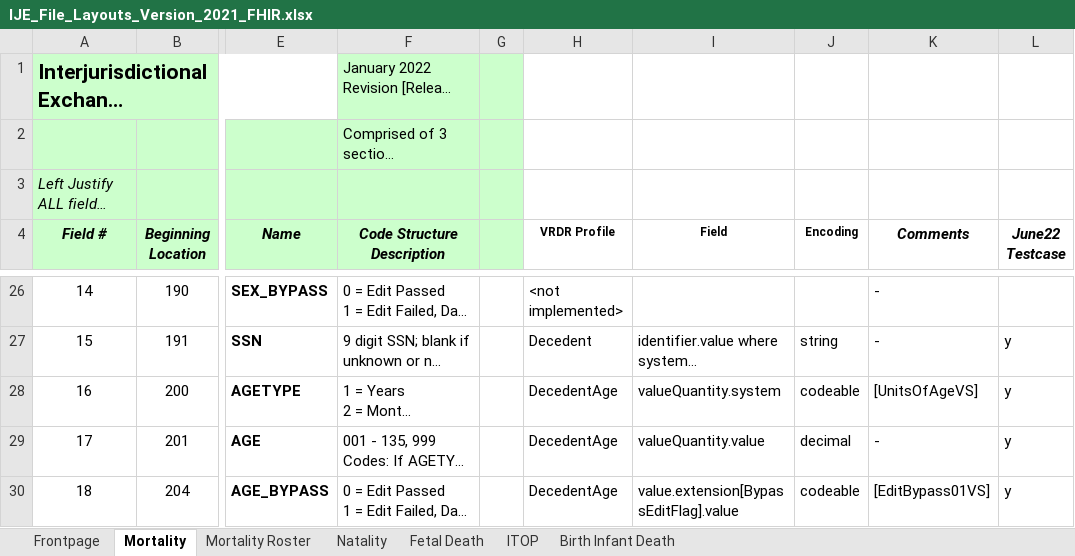
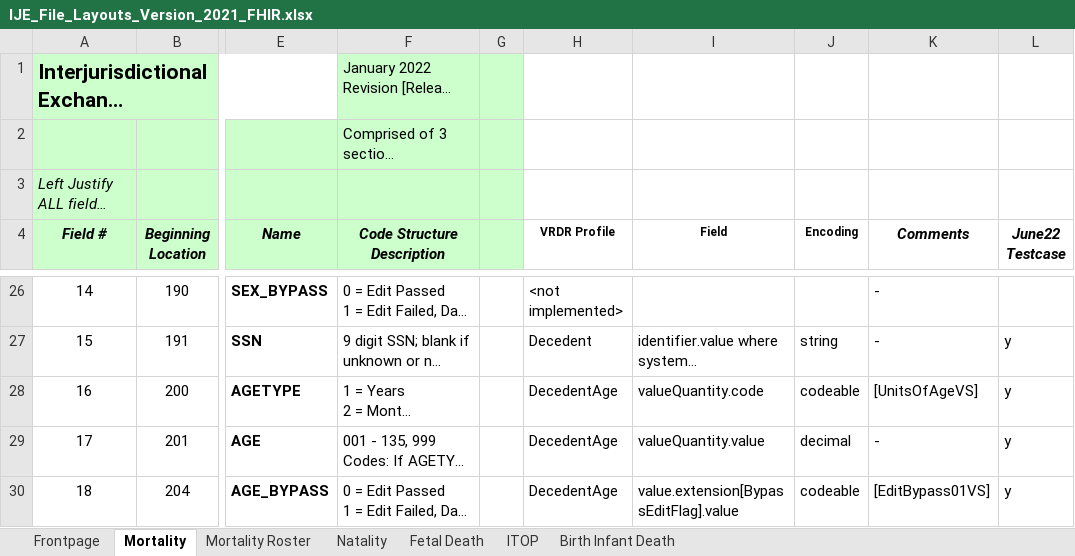
Before and after one commit to HL7/vrdr, an Excel workbook: input/images/IJE_File_Layouts_Version_2021_FHIR.xlsx, sheet Mortality, drawn as a sheet; only a part is shown, gaps mark what is left out; long unchanged cells end in …; values as stored, in another font and other column widths than the file's, no borders; the diff names each change by its address in the sheet, - before the commit and + after, or states it on an @@ line.

```diff
--- a/input/images/IJE_File_Layouts_Version_2021_FHIR.xlsx (sheet Mortality)
+++ b/input/images/IJE_File_Layouts_Version_2021_FHIR.xlsx (sheet Mortality)
-I28 (Field): valueQuantity.system
+I28 (Field): valueQuantity.code
```
Also changed, not shown: 4 other files.
